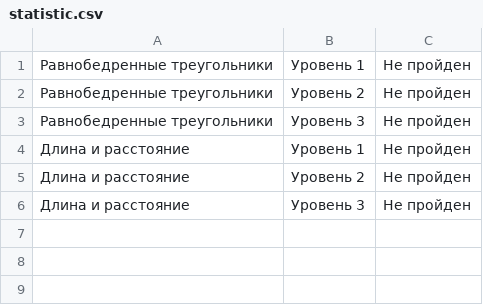
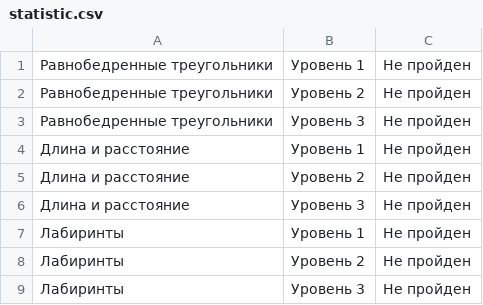
Before and after one commit to unitedtimur/unigame, a CSV file: src/statistic/statistic.csv, drawn as a sheet; the diff names each change by its address in the sheet, - before the commit and + after, or states it on an @@ line.

```diff
--- a/src/statistic/statistic.csv
+++ b/src/statistic/statistic.csv
+row 7: Лабиринты | Уровень 1 | Не пройден
+row 8: Лабиринты | Уровень 2 | Не пройден
+row 9: Лабиринты | Уровень 3 | Не пройден
```
Also changed, not shown: 10 other files.
